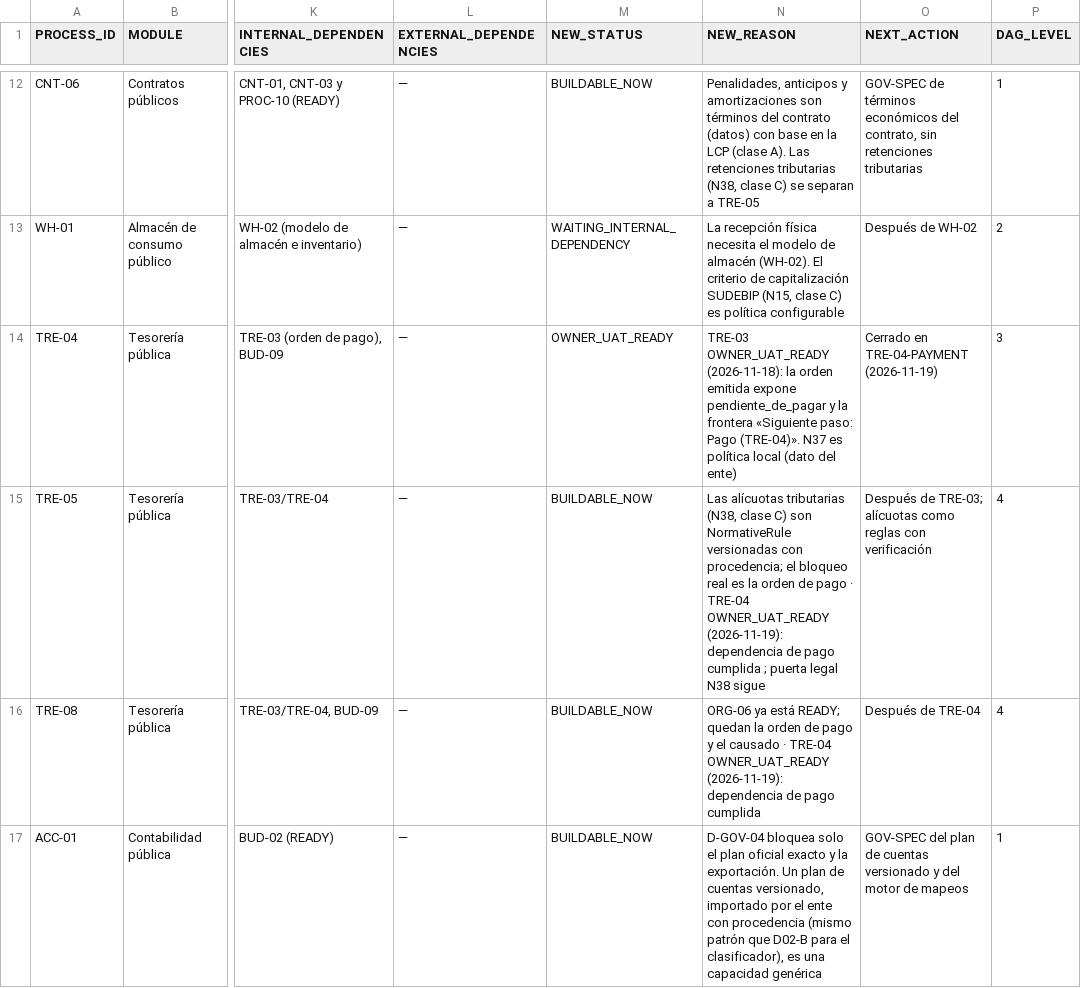
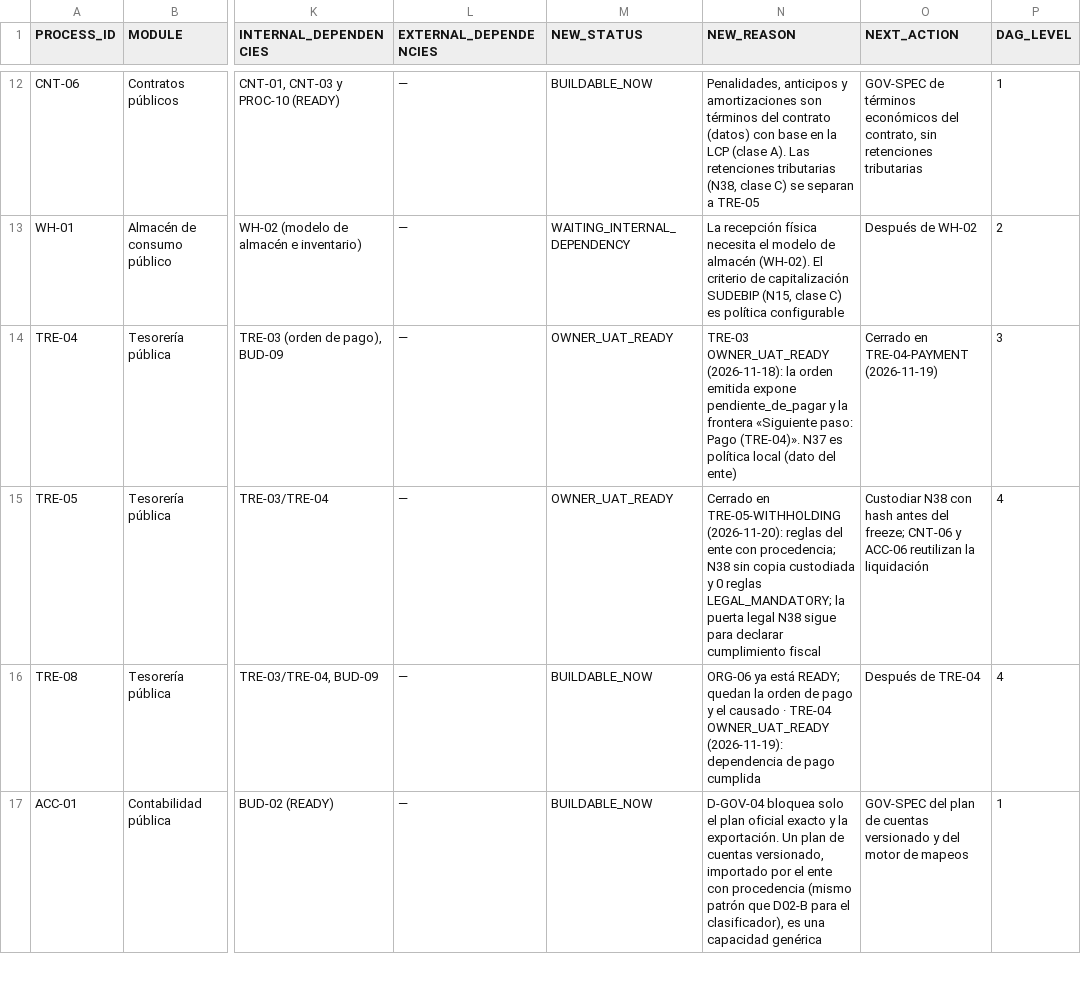
Before and after one commit to dvconsultores/kontrol, a CSV file: docs/roadmap/government-product-completeness/GOVERNMENT_BLOCKED_REAUDIT.csv, drawn as a sheet; only a part is shown, gaps mark what is left out; the diff names each change by its address in the sheet, - before the commit and + after, or states it on an @@ line.

```diff
--- a/docs/roadmap/government-product-completeness/GOVERNMENT_BLOCKED_REAUDIT.csv
+++ b/docs/roadmap/government-product-completeness/GOVERNMENT_BLOCKED_REAUDIT.csv
-M15 (NEW_STATUS): BUILDABLE_NOW
+M15 (NEW_STATUS): OWNER_UAT_READY
-N15 (NEW_REASON): Las alícuotas tributarias (N38, clase C) son NormativeRule versionadas con procedencia; el bloqueo real es la orden de pago · TRE-04 OWNER_UAT_READY (2026-11-19): dependencia de pago cumplida ; puerta legal N38 sigue
+N15 (NEW_REASON): Cerrado en TRE-05-WITHHOLDING (2026-11-20): reglas del ente con procedencia; N38 sin copia custodiada y 0 reglas LEGAL_MANDATORY; la puerta legal N38 sigue para declarar cumplimiento fiscal
-O15 (NEXT_ACTION): Después de TRE-03; alícuotas como reglas con verificación
+O15 (NEXT_ACTION): Custodiar N38 con hash antes del freeze; CNT-06 y ACC-06 reutilizan la liquidación
```
Also changed, not shown: docs/roadmap/government-product-completeness/GOVERNMENT_PRODUCT_COMPLETENESS_MATRIX.csv, 3 other files.
